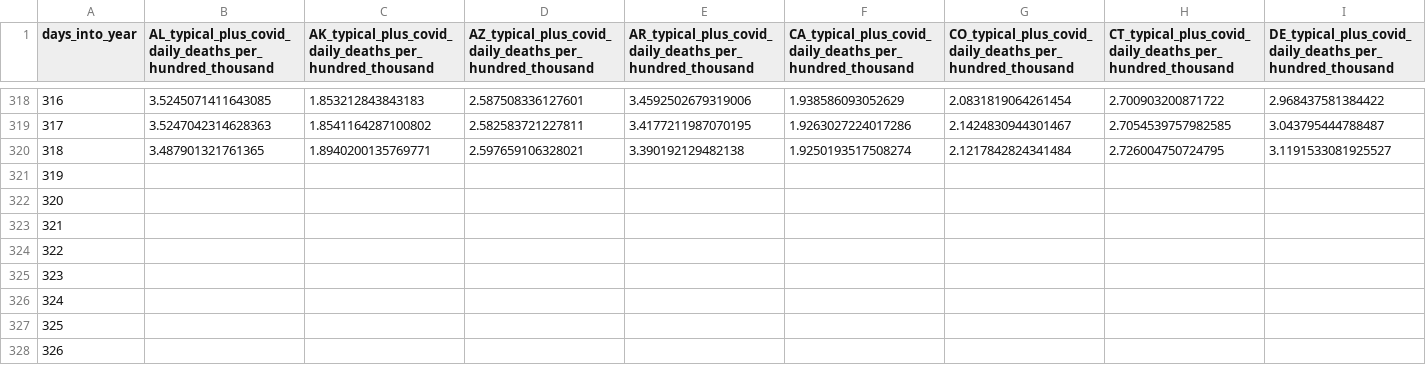
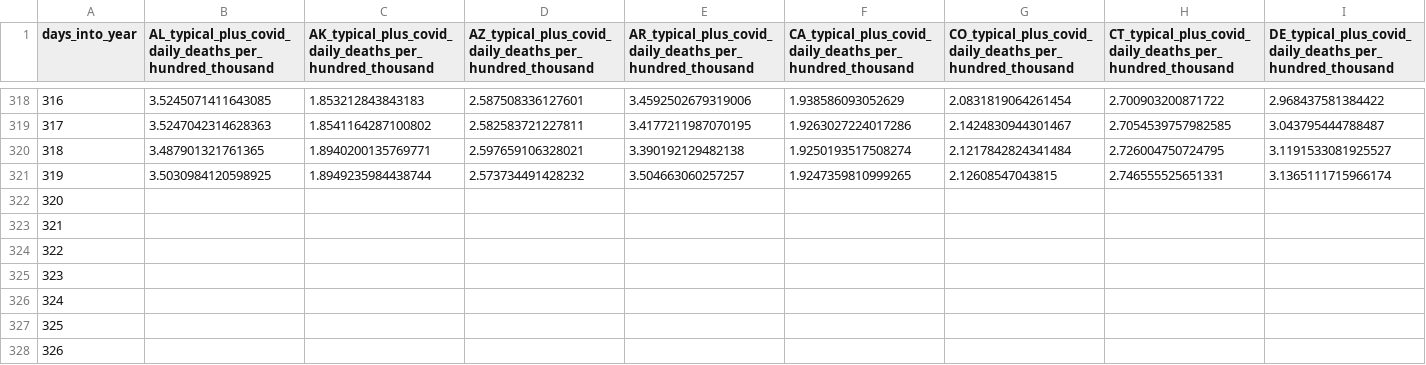
Before and after one commit to astroadams/covid, a CSV file: us_typical_deaths.csv, drawn as a sheet; only a part is shown, gaps mark what is left out; removed rows and columns are numbered as before the commit, all else as after; rows hold the shown columns only; the diff names each change by its address in the sheet, - before the commit and + after, or states it on an @@ line.

Commit message:
updated data

```diff
--- a/us_typical_deaths.csv
+++ b/us_typical_deaths.csv
-row 321: 319
+row 321: 319 | 3.5030984120598925 | 1.8949235984438744 | 2.573734491428232 | 3.504663060257257 | 1.9247359810999265 | 2.12608547043815 | 2.746555525651331 | 3.1365111715966174
```
Also changed, not shown: 1 other file.
